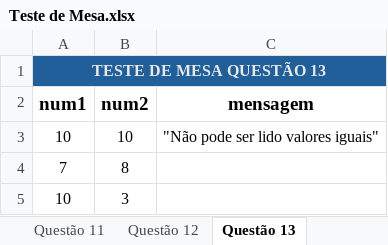
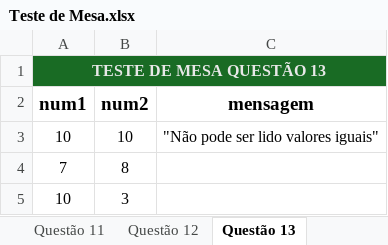
Before and after one commit to JohnatanCoelho/LinguagemProgramacao1, an Excel workbook: Teste de Mesa/Teste de Mesa.xlsx, sheet Questão 13, drawn as a sheet; values as stored, in another font and other column widths than the file's, no borders; table styles not drawn; the diff names each change by its address in the sheet, - before the commit and + after, or states it on an @@ line.

Commit message:
Formatação das planilhas e entrega da questão 17

```diff
--- a/Teste de Mesa/Teste de Mesa.xlsx (sheet Questão 13)
+++ b/Teste de Mesa/Teste de Mesa.xlsx (sheet Questão 13)
-A1:C1 fill: #215F9A
+A1:C1 fill: #196B24
```
Also changed, not shown: sheet Questão 2, sheet Questão 8, sheet Questão 9, sheet Questão 7, sheet Questão 16, sheet Questão 6, 9 more sheets, other sheet tabs, 2 other files.
